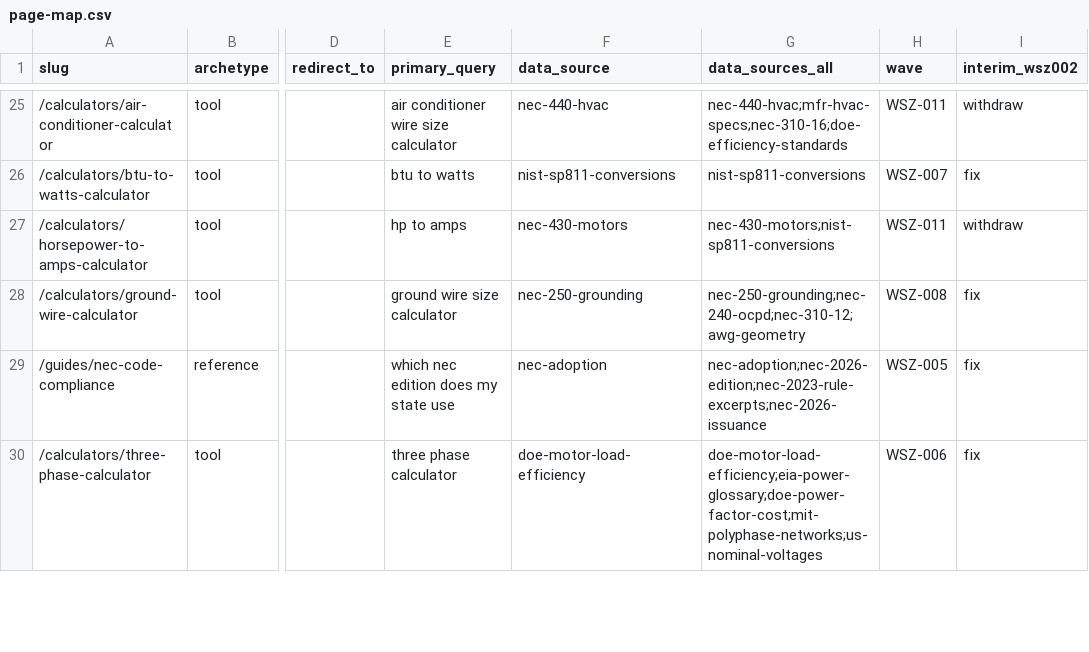
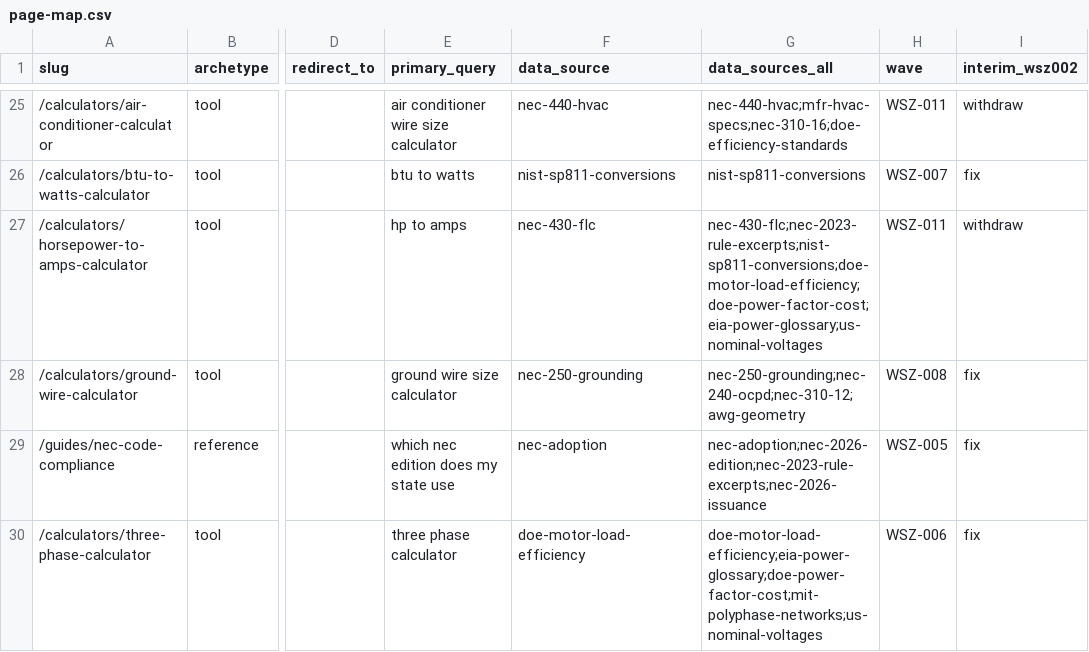
Before and after one commit to Mapstor/wiresizes, a CSV file: research/page-map.csv, drawn as a sheet; only a part is shown, gaps mark what is left out; the diff names each change by its address in the sheet, - before the commit and + after, or states it on an @@ line.

```diff
--- a/research/page-map.csv
+++ b/research/page-map.csv
-F27 (data_source): nec-430-motors
+F27 (data_source): nec-430-flc
-G27 (data_sources_all): nec-430-motors;nist-sp811-conversions
+G27 (data_sources_all): nec-430-flc;nec-2023-rule-excerpts;nist-sp811-conversions;doe-motor-load-efficiency;doe-power-factor-cost;eia-power-glossary;us-nominal-voltages
```
Also changed, not shown: research/data-sources.csv, research/wsz002-withdrawals.csv, 21 other files.
